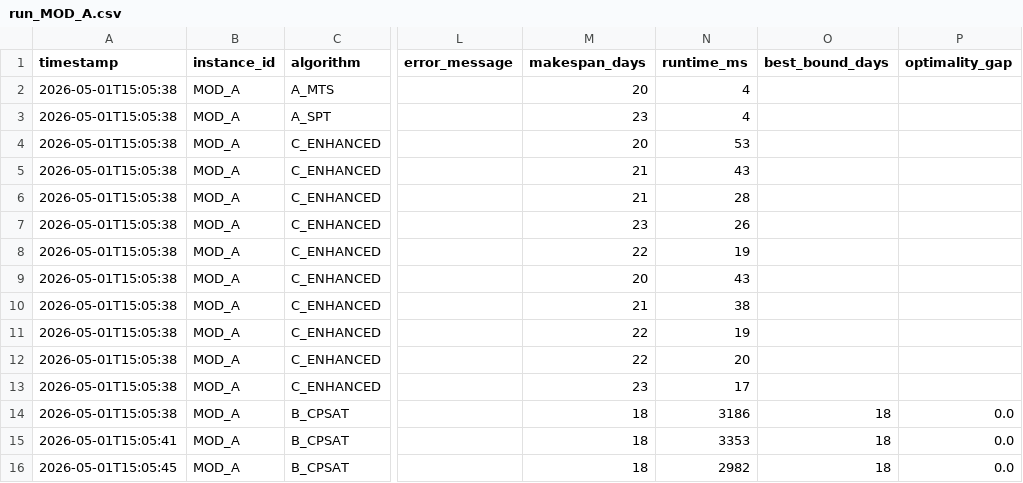
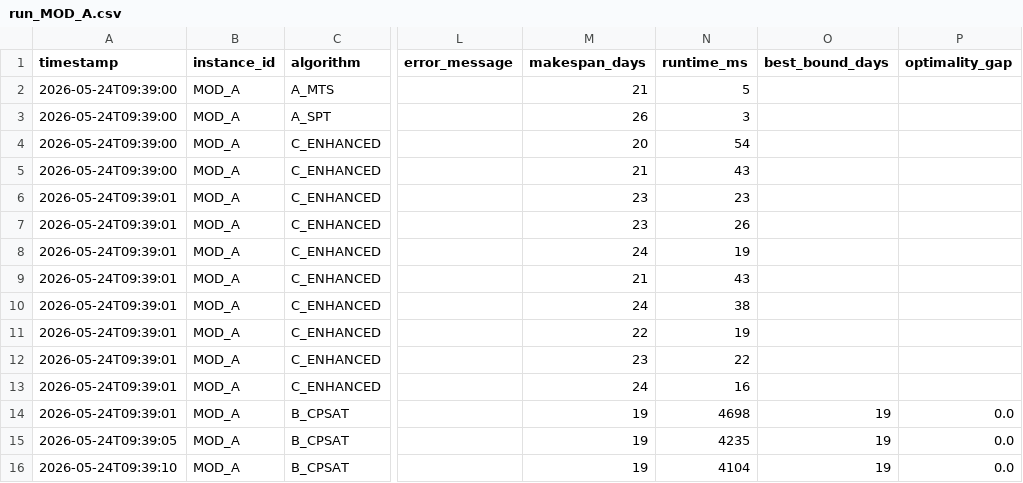
Before and after one commit to zxuhan/hls, a CSV file: experiments/results/run_MOD_A.csv, drawn as a sheet; only a part is shown, gaps mark what is left out; the diff names each change by its address in the sheet, - before the commit and + after, or states it on an @@ line.

```diff
--- a/experiments/results/run_MOD_A.csv
+++ b/experiments/results/run_MOD_A.csv
-A2:A5 (timestamp): 2026-05-01T15:05:38
+A2:A5 (timestamp): 2026-05-24T09:39:00
-M2 (makespan_days): 20
+M2 (makespan_days): 21
-N2 (runtime_ms): 4
+N2 (runtime_ms): 5
-M3 (makespan_days): 23
+M3 (makespan_days): 26
-N3 (runtime_ms): 4
+N3 (runtime_ms): 3
-N4 (runtime_ms): 53
+N4 (runtime_ms): 54
-A6:A14 (timestamp): 2026-05-01T15:05:38
+A6:A14 (timestamp): 2026-05-24T09:39:01
-M6 (makespan_days): 21
+M6 (makespan_days): 23
-N6 (runtime_ms): 28
+N6 (runtime_ms): 23
-M8 (makespan_days): 22
+M8 (makespan_days): 24
-M9 (makespan_days): 20
+M9 (makespan_days): 21
-M10 (makespan_days): 21
+M10 (makespan_days): 24
-M12 (makespan_days): 22
+M12 (makespan_days): 23
-N12 (runtime_ms): 20
+N12 (runtime_ms): 22
-M13 (makespan_days): 23
+M13 (makespan_days): 24
-N13 (runtime_ms): 17
+N13 (runtime_ms): 16
-M14:M16 (makespan_days): 18
+M14:M16 (makespan_days): 19
-N14 (runtime_ms): 3186
+N14 (runtime_ms): 4698
-O14:O16 (best_bound_days): 18
+O14:O16 (best_bound_days): 19
-A15 (timestamp): 2026-05-01T15:05:41
+A15 (timestamp): 2026-05-24T09:39:05
-N15 (runtime_ms): 3353
+N15 (runtime_ms): 4235
-A16 (timestamp): 2026-05-01T15:05:45
+A16 (timestamp): 2026-05-24T09:39:10
-N16 (runtime_ms): 2982
+N16 (runtime_ms): 4104
```
Also changed, not shown: experiments/results/instance_features.csv, experiments/results/run_MOD_B.csv, 6 other files.
